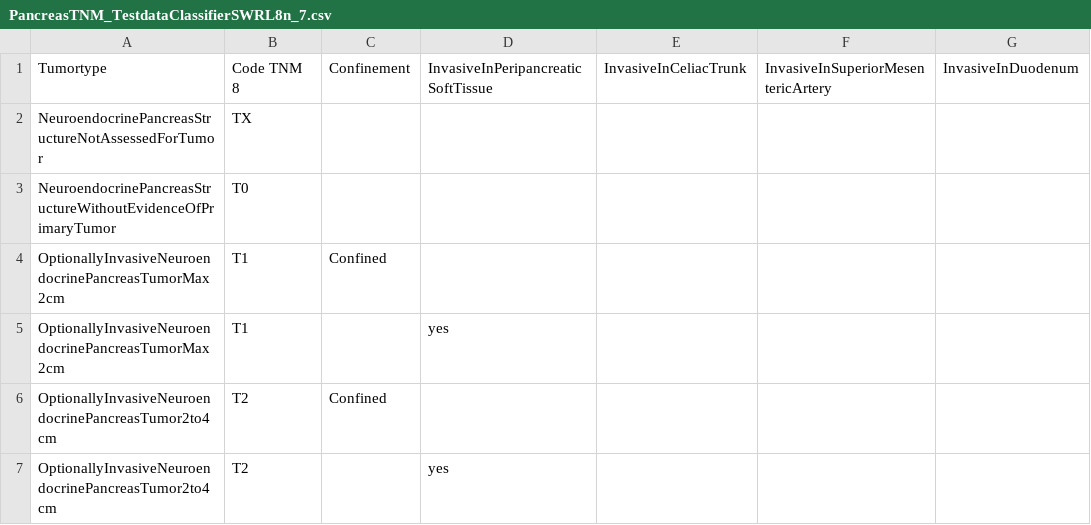
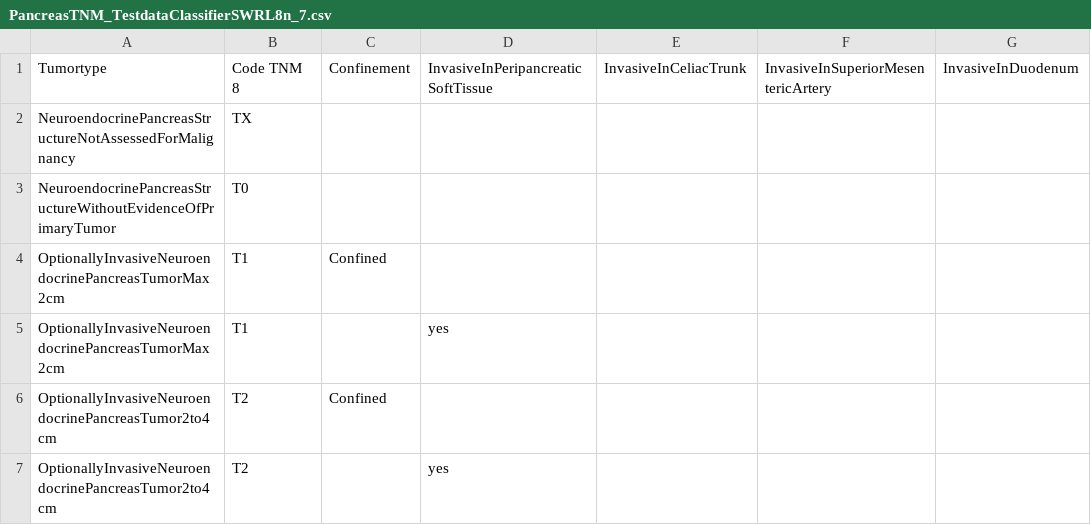
Before and after one commit to imbi-uni-freiburg/tnm-o, a CSV file: testdata_pancreas_csv/PancreasTNM_TestdataClassifierSWRL8n_7.csv, drawn as a sheet; only a part is shown; the diff names each change by its address in the sheet, - before the commit and + after, or states it on an @@ line.

```diff
--- a/testdata_pancreas_csv/PancreasTNM_TestdataClassifierSWRL8n_7.csv
+++ b/testdata_pancreas_csv/PancreasTNM_TestdataClassifierSWRL8n_7.csv
-A2: NeuroendocrinePancreasStructureNotAssessedForTumor
+A2: NeuroendocrinePancreasStructureNotAssessedForMalignancy
```
Also changed, not shown: testdata_pancreas_csv/PancreasTNM8exo_TestdataClassifier.csv, testdata_pancreas_csv/PancreasTNM8neuro_TestdataClassifier.csv, 17 other files.
